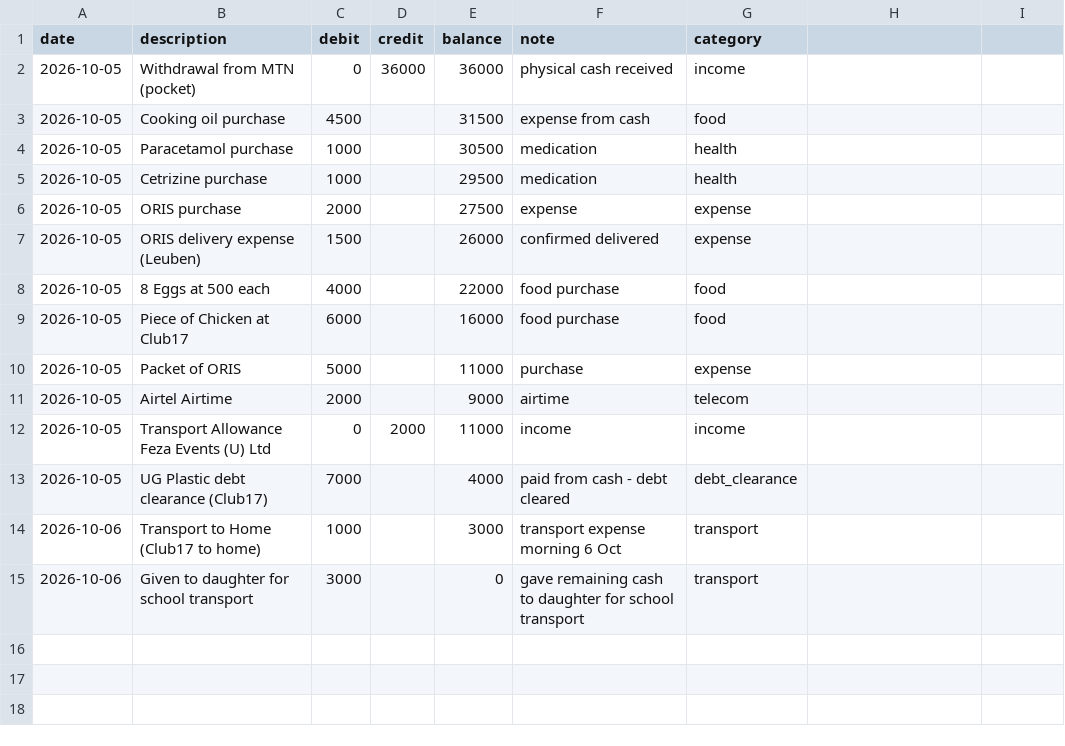
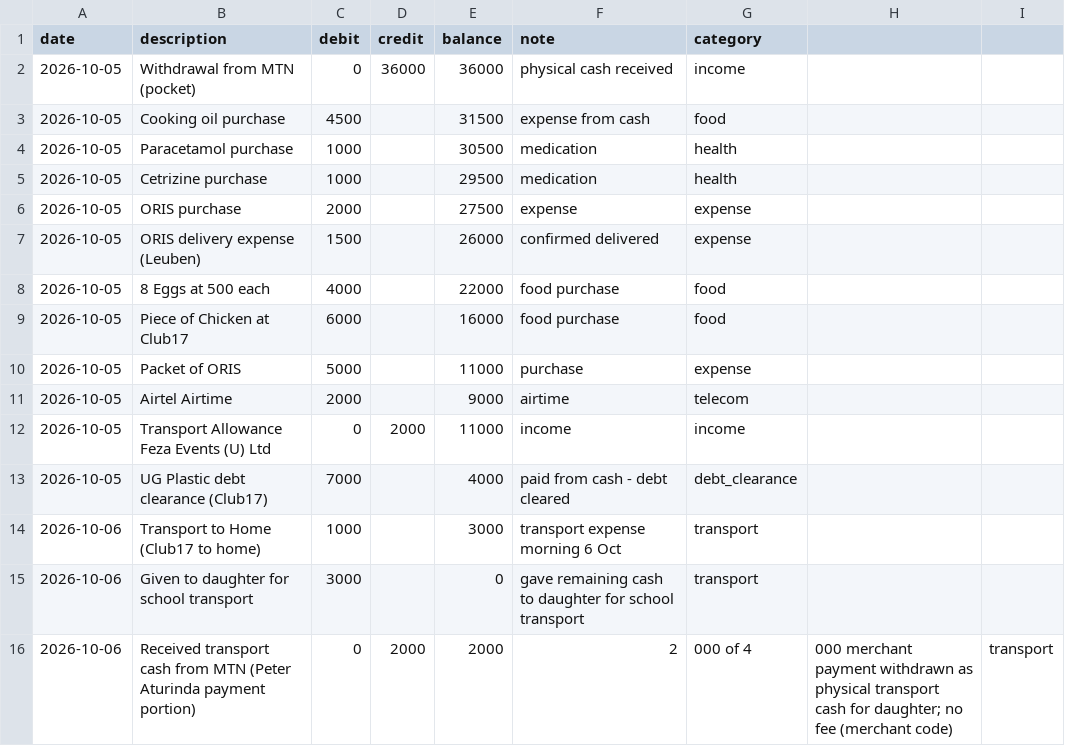
Before and after one commit to paulobunga/personal_finance, a CSV file: cash_account.csv, drawn as a sheet.

```diff
--- a/cash_account.csv
+++ b/cash_account.csv
@@ -15 +15,2 @@ date,description,debit,credit,balance,note,category
 2026-10-06,Given to daughter for school transport,3000,,0,gave remaining cash to daughter for school transport,transport
+2026-10-06,Received transport cash from MTN (Peter Aturinda payment portion),0,2000,2000,2,000 of 4,000 merchant payment withdrawn as physical transport cash for daughter; no fee (merchant code),transport
```
Also changed, not shown: liabilities.csv, 8 other files.
